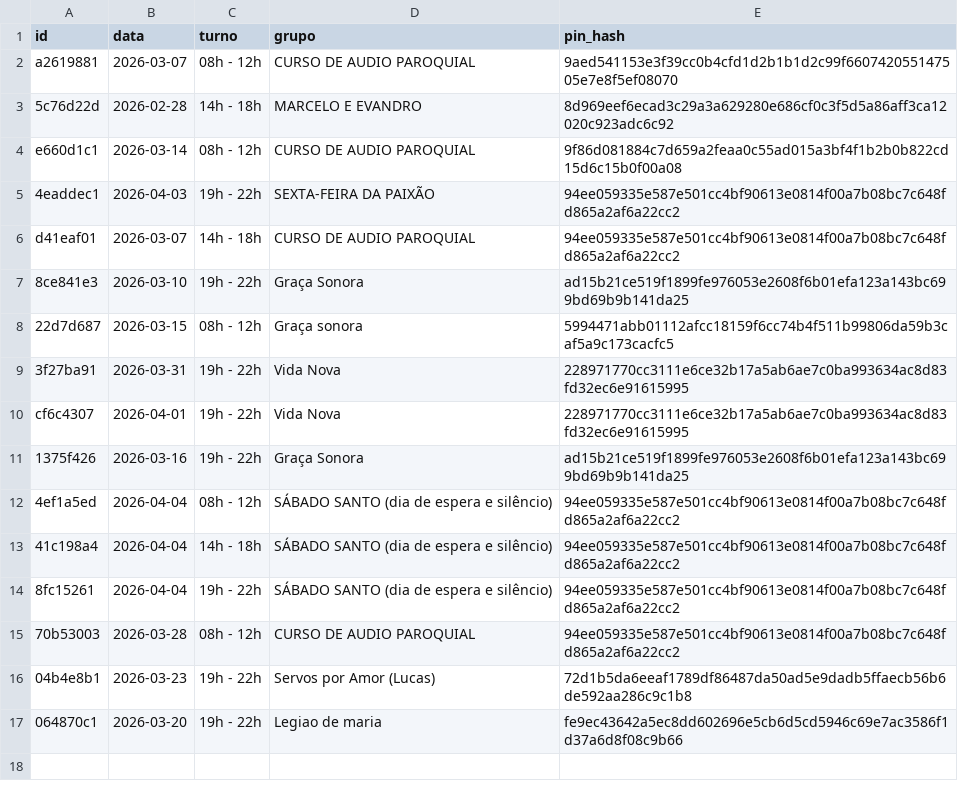
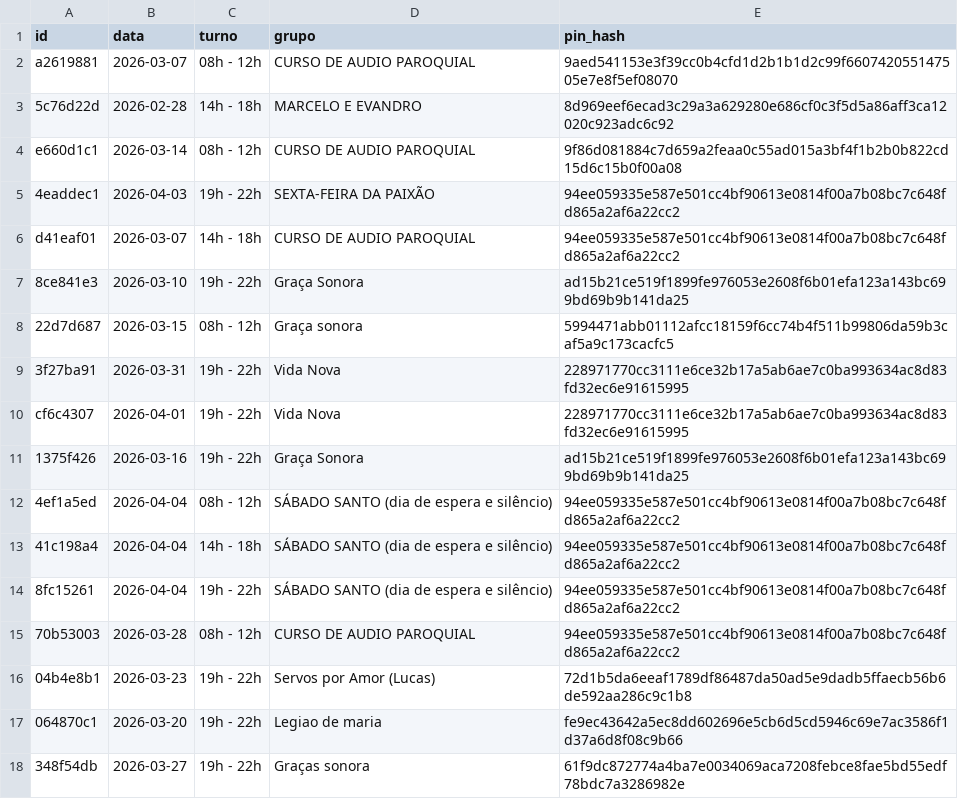
Before and after one commit to marcusandre-bot/reserva-sala-ensaios, a CSV file: reservas.csv, drawn as a sheet.

Commit message:
Atualiza reservas.csv

```diff
--- a/reservas.csv
+++ b/reservas.csv
@@ -17 +17,2 @@ cf6c4307,2026-04-01,19h - 22h,Vida Nova,228971770cc3111e6ce32b17a5ab6ae7c0ba9936
 064870c1,2026-03-20,19h - 22h,Legiao de maria,fe9ec43642a5ec8dd602696e5cb6d5cd5946c69e7ac3586f1d37a6d8f08c9b66
+348f54db,2026-03-27,19h - 22h,Graças sonora,61f9dc872774a4ba7e0034069aca7208febce8fae5bd55edf78bdc7a3286982e
```
